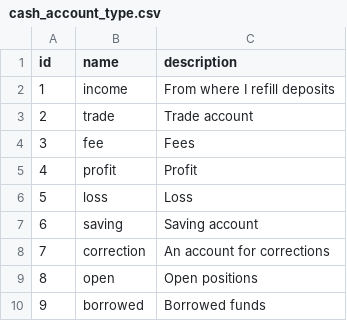
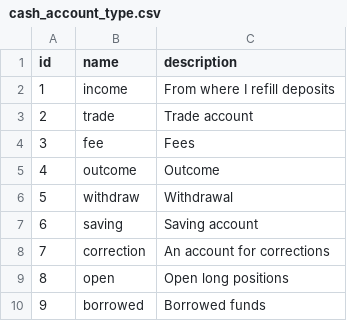
Before and after one commit to utamons/trade, a CSV file: src/main/resources/db/data/cash_account_type.csv, drawn as a sheet.

```diff
--- a/src/main/resources/db/data/cash_account_type.csv
+++ b/src/main/resources/db/data/cash_account_type.csv
@@ -4,7 +4,7 @@ id;name;description
 3;fee;Fees
-4;profit;Profit
-5;loss;Loss
+4;outcome;Outcome
+5;withdraw;Withdrawal
 6;saving;Saving account
 7;correction;An account for corrections
-8;open;Open positions
+8;open;Open long positions
 9;borrowed;Borrowed funds
```
Also changed, not shown: 21 other files.
